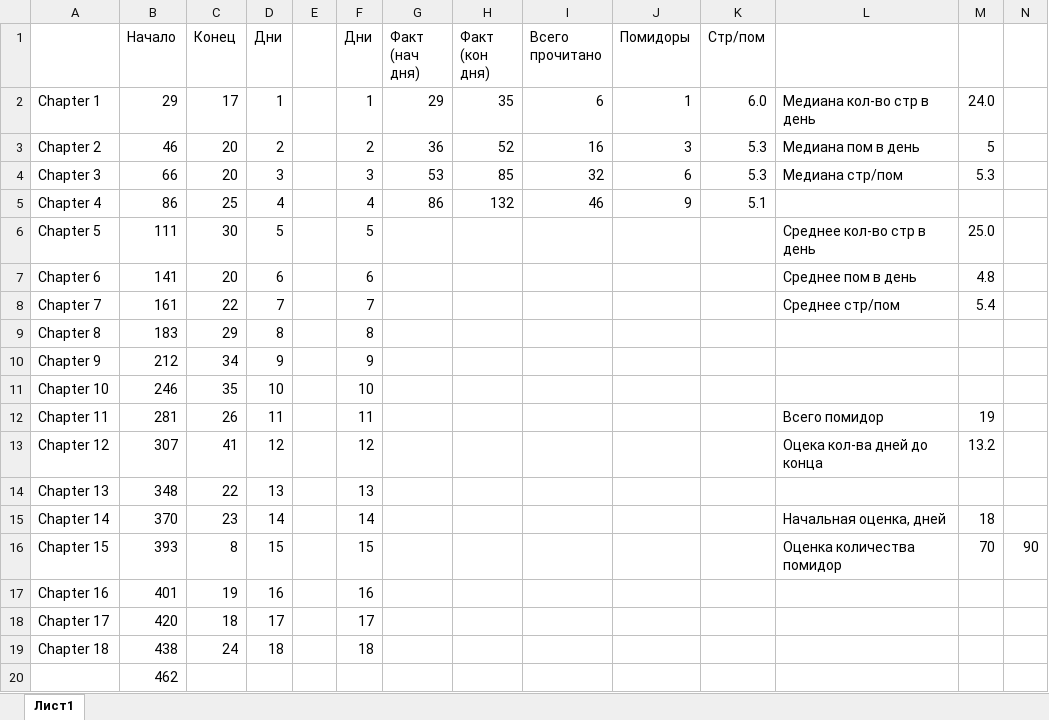
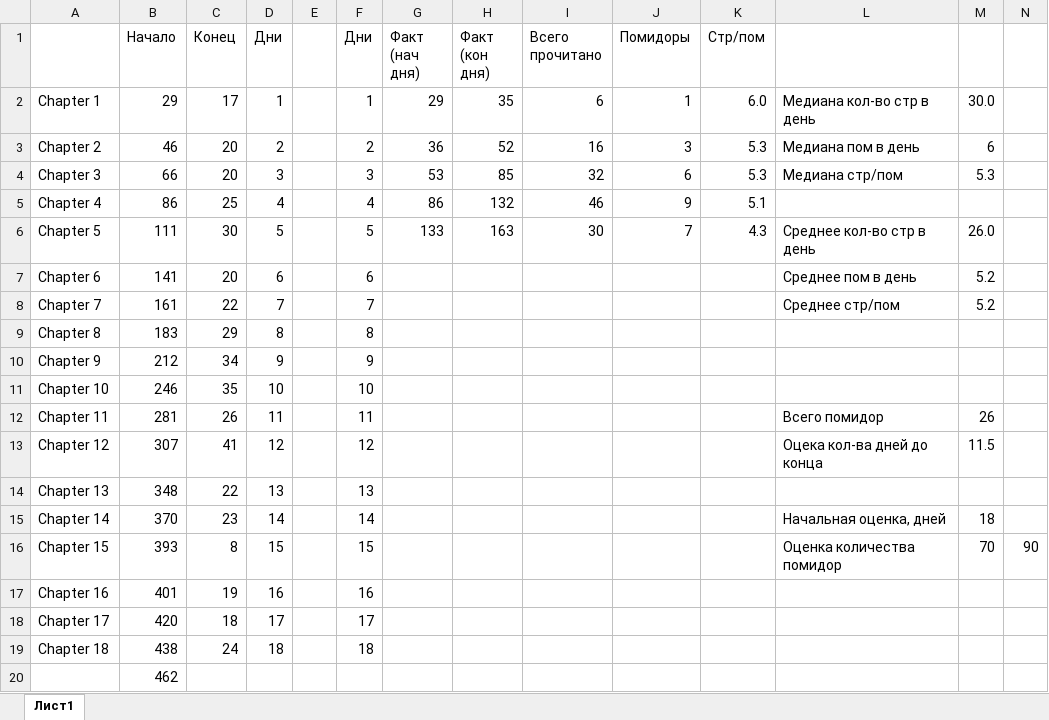
Before and after one commit to ConsMikh/PythonTraining, an Excel workbook: ApacheAirflow/Data Pipelines with Apache Airflow.xlsx, sheet Лист1, drawn as a sheet; values as stored, in another font and other column widths than the file's, no borders; conditional formats not drawn; the diff names each change by its address in the sheet, - before the commit and + after, or states it on an @@ line.

Commit message:
ch06-ch07

```diff
--- a/ApacheAirflow/Data Pipelines with Apache Airflow.xlsx (sheet Лист1)
+++ b/ApacheAirflow/Data Pipelines with Apache Airflow.xlsx (sheet Лист1)
-M2: 24.0
+M2: 30.0
-M3: 5
+M3: 6
-G6 (Факт (нач дня)): (empty)
+G6 (Факт (нач дня)): 133
-H6 (Факт (кон дня)): (empty)
+H6 (Факт (кон дня)): 163
-I6 (Всего прочитано): (empty)
+I6 (Всего прочитано): 30
-J6 (Помидоры): (empty)
+J6 (Помидоры): 7
-K6 (Стр/пом): (empty)
+K6 (Стр/пом): 4.3
-M6: 25.0
+M6: 26.0
-M7: 4.8
+M7: 5.2
-M8: 5.4
+M8: 5.2
-M12: 19
+M12: 26
-M13: 13.2
+M13: 11.5
```
